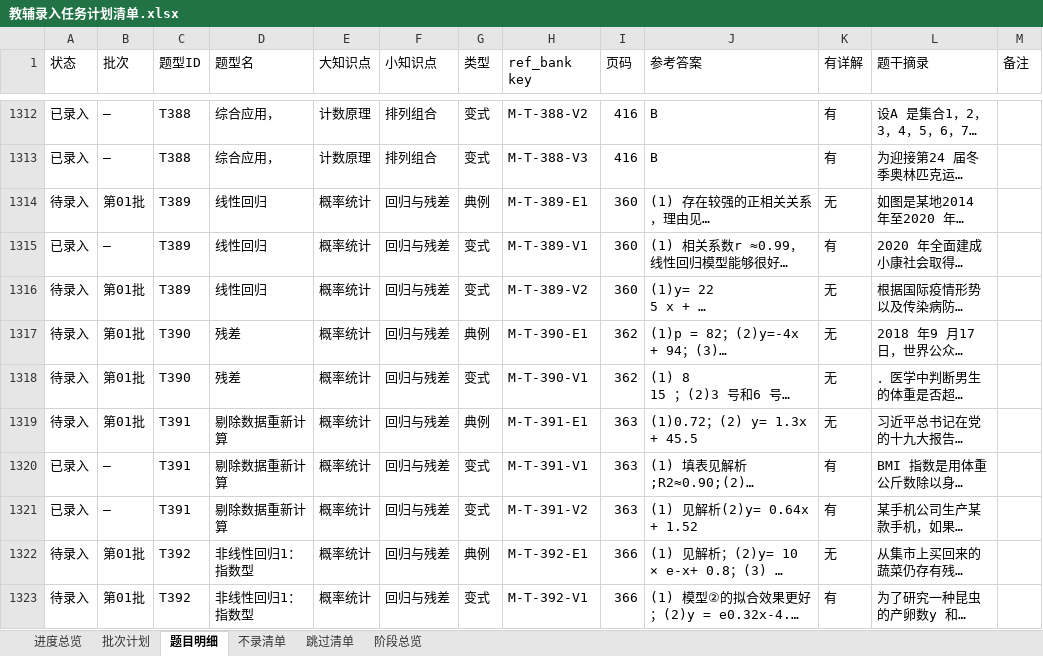
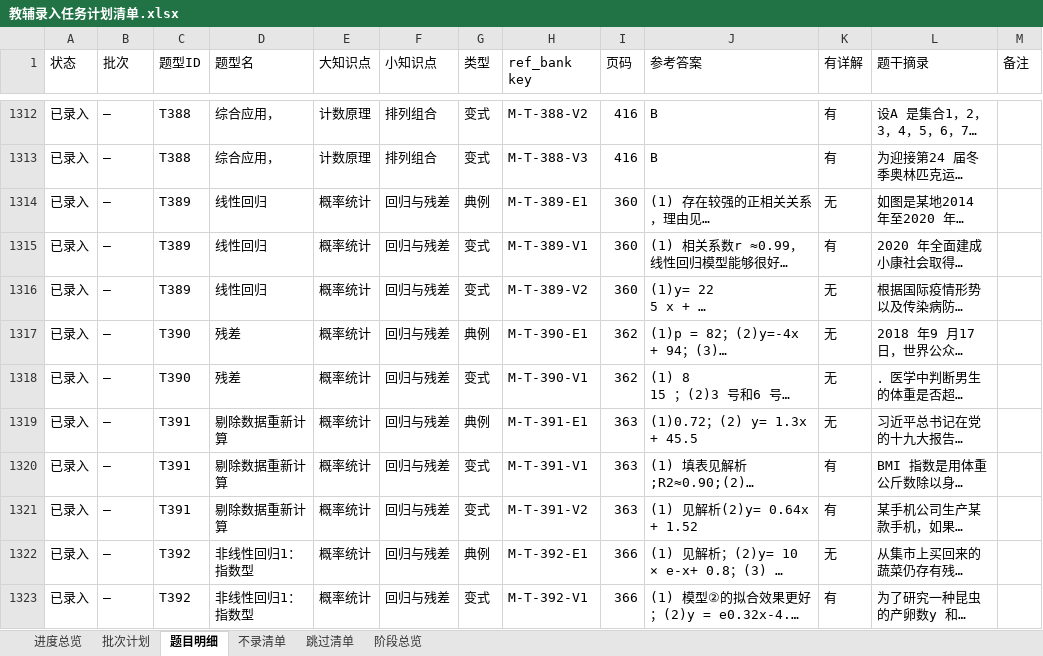
Before and after one commit to adwlachowicz684-star/Test-paper-generation-tool, an Excel workbook: gaokao-paper/教辅录入任务计划清单.xlsx, sheet 题目明细, drawn as a sheet; only a part is shown, gaps mark what is left out; long unchanged cells end in …; values as stored, in another font and other column widths than the file's, no cell formats; the diff covers the shown part only; the diff names each change by its address in the sheet, - before the commit and + after, or states it on an @@ line.

```diff
--- a/gaokao-paper/教辅录入任务计划清单.xlsx (sheet 题目明细)
+++ b/gaokao-paper/教辅录入任务计划清单.xlsx (sheet 题目明细)
-A1314 (状态): 待录入
+A1314 (状态): 已录入
-B1314 (批次): 第01批
+B1314 (批次): —
-A1316:A1319 (状态): 待录入
+A1316:A1319 (状态): 已录入
-B1316:B1319 (批次): 第01批
+B1316:B1319 (批次): —
-A1322:A1323 (状态): 待录入
+A1322:A1323 (状态): 已录入
-B1322:B1323 (批次): 第01批
+B1322:B1323 (批次): —
```
Also changed, not shown: 46 edited cells elsewhere in this sheet, sheet 跳过清单, sheet 阶段总览, sheet 批次计划, sheet 进度总览, cell formats, 16 other files.
